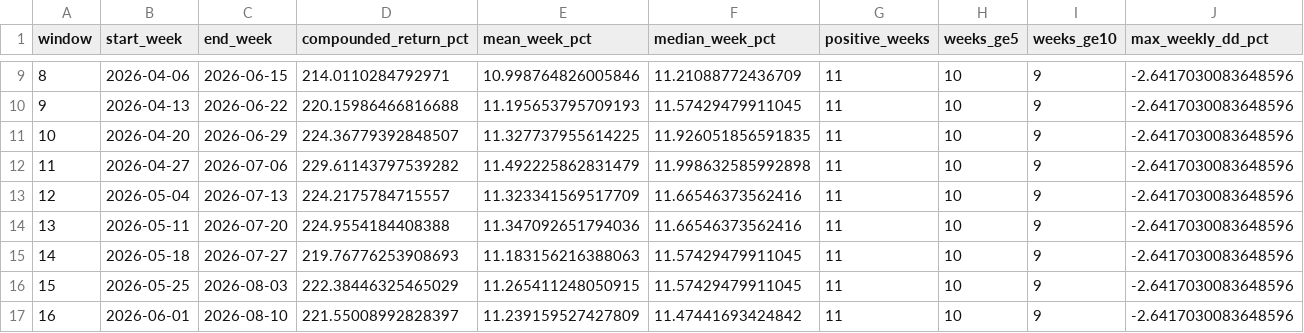
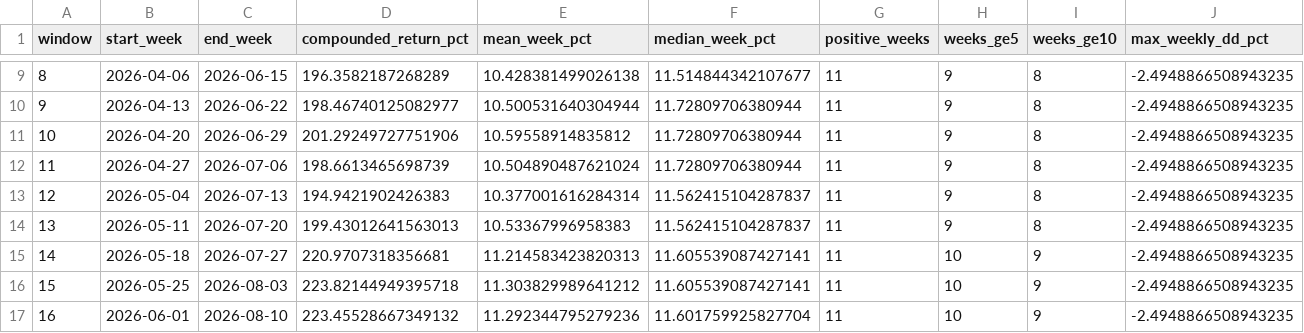
Before and after one commit to shobanesiyanda/bsprime-dashboard.html, a CSV file: trailaris_r5_5/integrated_negative_results/R5_5_INTEGRATED_NEGATIVE_REFINEMENT_ROLLING_11W.csv, drawn as a sheet; only a part is shown, gaps mark what is left out; the diff covers the shown part only.

```diff
--- a/trailaris_r5_5/integrated_negative_results/R5_5_INTEGRATED_NEGATIVE_REFINEMENT_ROLLING_11W.csv
+++ b/trailaris_r5_5/integrated_negative_results/R5_5_INTEGRATED_NEGATIVE_REFINEMENT_ROLLING_11W.csv
@@ -9,9 +9,9 @@ window,start_week,end_week,compounded_return_pct,mean_week_pct,median_week_pct,p
-8,2026-04-06,2026-06-15,214.0110284792971,10.998764826005846,11.21088772436709,11,10,9,-2.6417030083648596
-9,2026-04-13,2026-06-22,220.15986466816688,11.195653795709193,11.57429479911045,11,10,9,-2.6417030083648596
-10,2026-04-20,2026-06-29,224.36779392848507,11.327737955614225,11.926051856591835,11,10,9,-2.6417030083648596
-11,2026-04-27,2026-07-06,229.61143797539282,11.492225862831479,11.998632585992898,11,10,9,-2.6417030083648596
-12,2026-05-04,2026-07-13,224.2175784715557,11.323341569517709,11.66546373562416,11,10,9,-2.6417030083648596
-13,2026-05-11,2026-07-20,224.9554184408388,11.347092651794036,11.66546373562416,11,10,9,-2.6417030083648596
-14,2026-05-18,2026-07-27,219.76776253908693,11.183156216388063,11.57429479911045,11,10,9,-2.6417030083648596
-15,2026-05-25,2026-08-03,222.38446325465029,11.265411248050915,11.57429479911045,11,10,9,-2.6417030083648596
-16,2026-06-01,2026-08-10,221.55008992828397,11.239159527427809,11.47441693424842,11,10,9,-2.6417030083648596
+8,2026-04-06,2026-06-15,196.3582187268289,10.428381499026138,11.514844342107677,11,9,8,-2.4948866508943235
+9,2026-04-13,2026-06-22,198.46740125082977,10.500531640304944,11.72809706380944,11,9,8,-2.4948866508943235
+10,2026-04-20,2026-06-29,201.29249727751906,10.59558914835812,11.72809706380944,11,9,8,-2.4948866508943235
+11,2026-04-27,2026-07-06,198.6613465698739,10.504890487621024,11.72809706380944,11,9,8,-2.4948866508943235
+12,2026-05-04,2026-07-13,194.9421902426383,10.377001616284314,11.562415104287837,11,9,8,-2.4948866508943235
+13,2026-05-11,2026-07-20,199.43012641563013,10.53367996958383,11.562415104287837,11,9,8,-2.4948866508943235
+14,2026-05-18,2026-07-27,220.9707318356681,11.214583423820313,11.605539087427141,11,10,9,-2.4948866508943235
+15,2026-05-25,2026-08-03,223.82144949395718,11.303829989641212,11.605539087427141,11,10,9,-2.4948866508943235
+16,2026-06-01,2026-08-10,223.45528667349132,11.292344795279236,11.601759925827704,11,10,9,-2.4948866508943235
```
Also changed, not shown: 40 edited cells elsewhere in this file, trailaris_r5_5/integrated_negative_results/R5_5_INTEGRATED_NEGATIVE_REFINEMENT_WEEKLY.csv, 1 other file.
